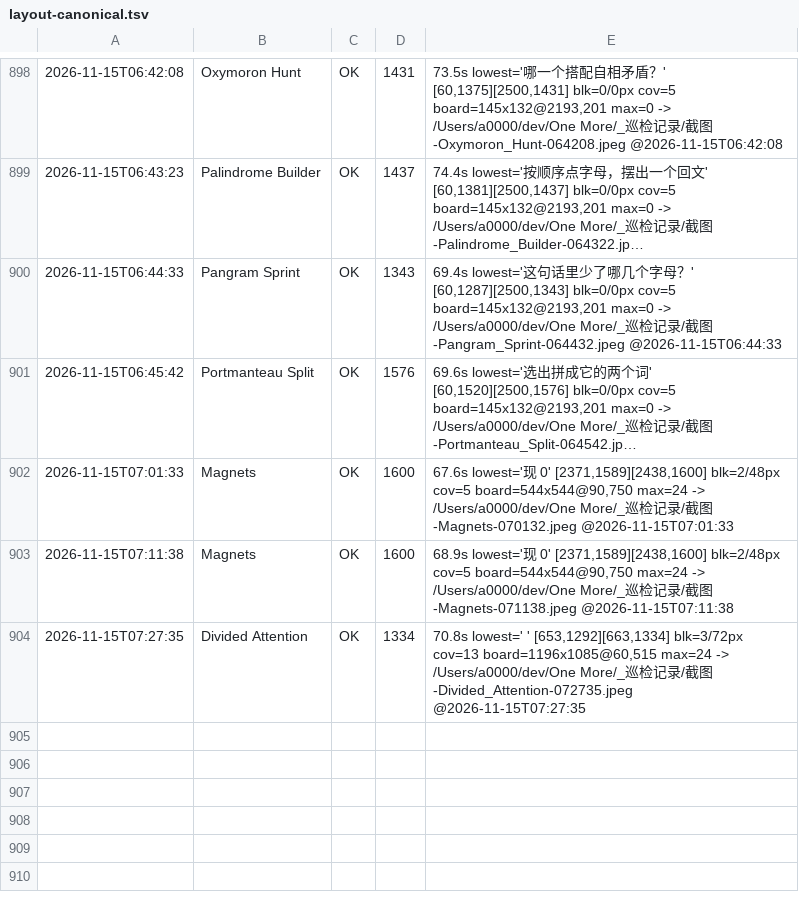
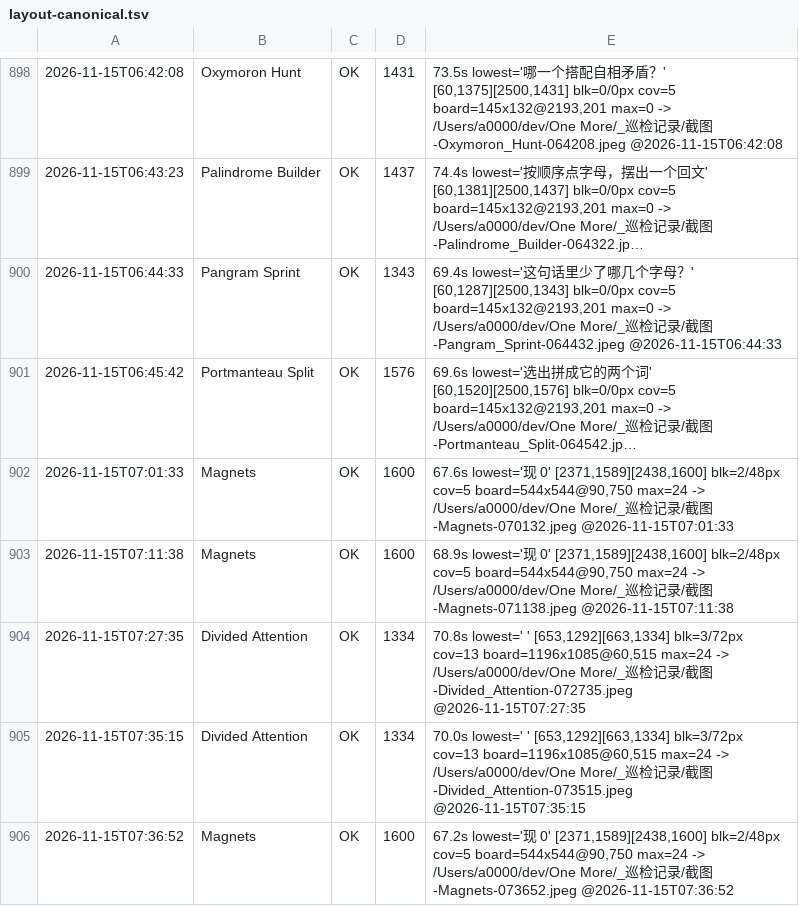
Before and after one commit to AWEsome639/one-more, a TSV file: _巡检记录/layout-canonical.tsv, drawn as a sheet; only a part is shown, gaps mark what is left out; long unchanged cells end in ….

Commit message:
台账：补记 dump 那两次测量（Divided Attention / Magnets，均 blk=72/48px）

```diff
--- a/_巡检记录/layout-canonical.tsv
+++ b/_巡检记录/layout-canonical.tsv
@@ -904 +904,3 @@
 2026-11-15T07:27:35	Divided Attention	OK	1334	70.8s lowest=' ' [653,1292][663,1334] blk=3/72px cov=13 board=1196x1085@60,515 max=24 -> /Users/a0000/dev/One More/_巡检记录/截图-Divided_Attention-072735.jpeg @2026-11-15T07:27:35
+2026-11-15T07:35:15	Divided Attention	OK	1334	70.0s lowest=' ' [653,1292][663,1334] blk=3/72px cov=13 board=1196x1085@60,515 max=24 -> /Users/a0000/dev/One More/_巡检记录/截图-Divided_Attention-073515.jpeg @2026-11-15T07:35:15
+2026-11-15T07:36:52	Magnets	OK	1600	67.2s lowest='现 0' [2371,1589][2438,1600] blk=2/48px cov=5 board=544x544@90,750 max=24 -> /Users/a0000/dev/One More/_巡检记录/截图-Magnets-073652.jpeg @2026-11-15T07:36:52
```
